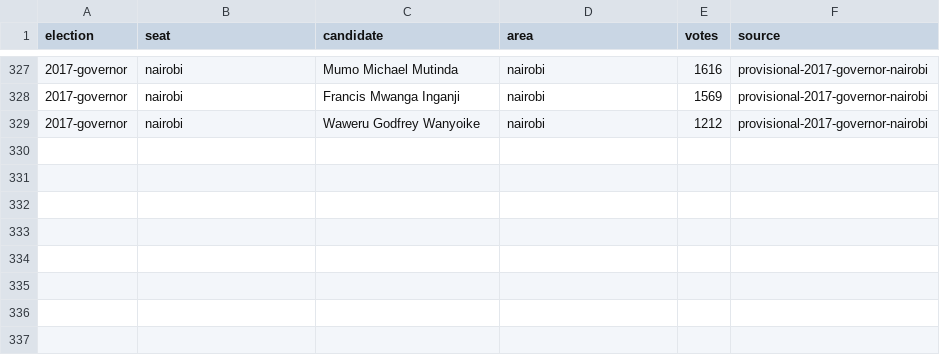
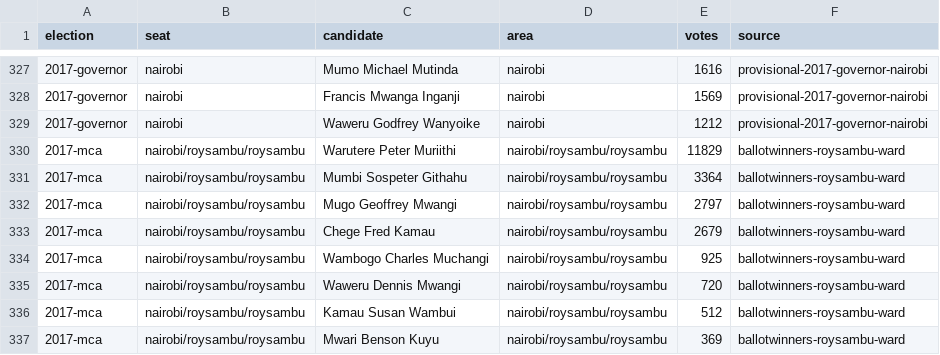
Before and after one commit to jmarando/groundworkkenya, a CSV file: data/atlas/nairobi/results.csv, drawn as a sheet; only a part is shown, gaps mark what is left out; the diff names each change by its address in the sheet, - before the commit and + after, or states it on an @@ line.

```diff
--- a/data/atlas/nairobi/results.csv
+++ b/data/atlas/nairobi/results.csv
+row 330: 2017-mca | nairobi/roysambu/roysambu | Warutere Peter Muriithi | nairobi/roysambu/roysambu | 11829 | ballotwinners-roysambu-ward
+row 331: 2017-mca | nairobi/roysambu/roysambu | Mumbi Sospeter Githahu | nairobi/roysambu/roysambu | 3364 | ballotwinners-roysambu-ward
+row 332: 2017-mca | nairobi/roysambu/roysambu | Mugo Geoffrey Mwangi | nairobi/roysambu/roysambu | 2797 | ballotwinners-roysambu-ward
+row 333: 2017-mca | nairobi/roysambu/roysambu | Chege Fred Kamau | nairobi/roysambu/roysambu | 2679 | ballotwinners-roysambu-ward
+row 334: 2017-mca | nairobi/roysambu/roysambu | Wambogo Charles Muchangi | nairobi/roysambu/roysambu | 925 | ballotwinners-roysambu-ward
+row 335: 2017-mca | nairobi/roysambu/roysambu | Waweru Dennis Mwangi | nairobi/roysambu/roysambu | 720 | ballotwinners-roysambu-ward
+row 336: 2017-mca | nairobi/roysambu/roysambu | Kamau Susan Wambui | nairobi/roysambu/roysambu | 512 | ballotwinners-roysambu-ward
+row 337: 2017-mca | nairobi/roysambu/roysambu | Mwari Benson Kuyu | nairobi/roysambu/roysambu | 369 | ballotwinners-roysambu-ward
```
Also changed, not shown: data/atlas/kiambu/results.csv, data/atlas/kiambu/sources.csv, 23 other files.
